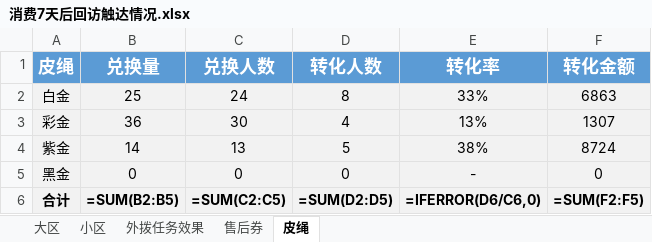
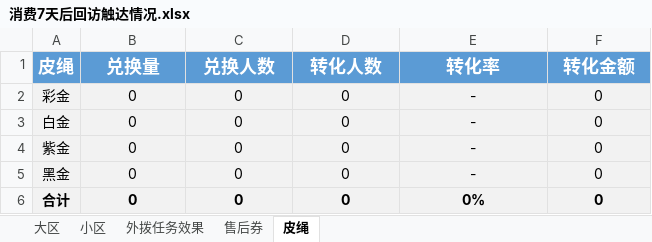
Before and after one commit to GalaxyXieyu/dailyscript, an Excel workbook: Statisticalservice/消费7天后回访触达情况.xlsx, sheet 皮绳, drawn as a sheet; values as stored, in another font and other column widths than the file's, no borders; formulas without a stored value are shown as written; removed rows and columns are numbered as before the commit, all else as after; the diff names each change by its address in the sheet, - before the commit and + after, or states it on an @@ line.

```diff
--- a/Statisticalservice/消费7天后回访触达情况.xlsx (sheet 皮绳)
+++ b/Statisticalservice/消费7天后回访触达情况.xlsx (sheet 皮绳)
-row 2: 白金 | 25 | 24 | 8 | 33% | 6863
-B2 (兑换量): 36
+B2 (兑换量): 0
-C2 (兑换人数): 30
+C2 (兑换人数): 0
-D2 (转化人数): 4
+D2 (转化人数): 0
-E2 (转化率): 13%
+E2 (转化率): -
-F2 (转化金额): 1307
+F2 (转化金额): 0
+row 3: 白金 | 0 | 0 | 0 | - | 0
-B4 (兑换量): 14
+B4 (兑换量): 0
-C4 (兑换人数): 13
+C4 (兑换人数): 0
-D4 (转化人数): 5
+D4 (转化人数): 0
-E4 (转化率): 38%
+E4 (转化率): -
-F4 (转化金额): 8724
+F4 (转化金额): 0
-B6 (兑换量): =SUM(B2:B5)
+B6 (兑换量): 0
-C6 (兑换人数): =SUM(C2:C5)
+C6 (兑换人数): 0
-D6 (转化人数): =SUM(D2:D5)
+D6 (转化人数): 0
-E6 (转化率): =IFERROR(D6/C6,0)
+E6 (转化率): 0%
-F6 (转化金额): =SUM(F2:F5)
+F6 (转化金额): 0
```
Also changed, not shown: sheet 外拨任务效果, sheet 小区, sheet 大区, sheet 售后券, AiSeperation/在线客服.xlsx, qwnotification/企微添加率监控测试1.0.xlsx, 16 other files.
